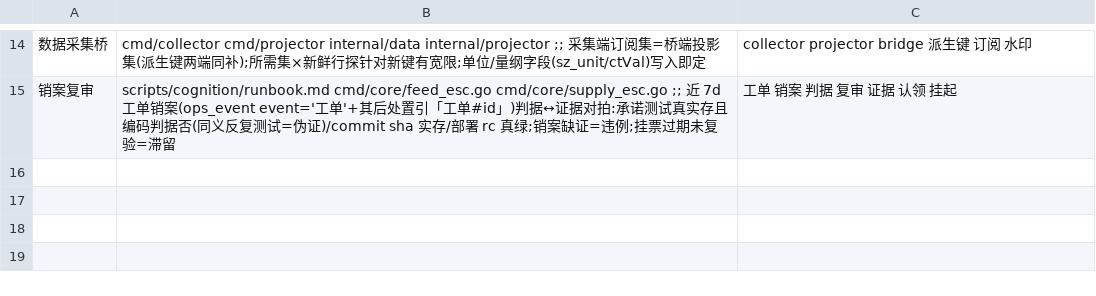
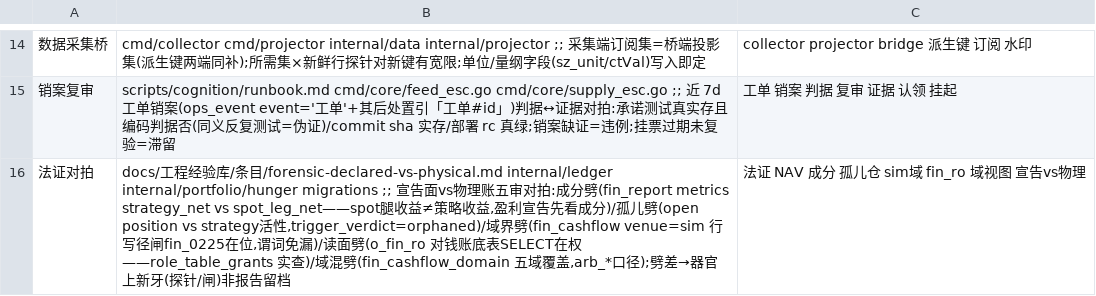
Before and after one commit to myfxlogs/o, a TSV file: scripts/audit/scopes.tsv, drawn as a sheet; only a part is shown, gaps mark what is left out; the diff names each change by its address in the sheet, - before the commit and + after, or states it on an @@ line.

Commit message:
[法典:法证对拍固化——审计域册入册+report成分钉+fin_ro授权CI钉]
浑水式法证「不要下次再喊浑水」固化三件(业主令2026-11-21):

① scopes.tsv 入「法证对拍」域——审计轮转定期过堂,五审清单
(canon forensic-declared-vs-physical)即域判据,不必人喊。
② report 周/月报 metrics 拆 strategy_net(策略损益族kinds:
trade_pnl/funding_settle/fee)vs spot_leg_net(现货腿毛额)——
成分劈日行钉死,盈利宣告先看成分,spot腿收益≠策略收益,
假叙述不再靠撞(劈①实证:全史实现万级,策略域分位级)。
③ check_bridge_registry 法证读面列——fin_0226 迁移在案后
o_fin_ro×4表SELECT 缺权=CI红,授权回潮拦(部署窗grace跳)。

坑处置:法证固化三件套
免疫件: scripts/check_bridge_registry.sh法证读面列+scripts/audit/scopes.tsv域册+internal/ledger/report成分钉——法证固化钦定件(业主2026-11-21令)

```diff
--- a/scripts/audit/scopes.tsv
+++ b/scripts/audit/scopes.tsv
+row 16: 法证对拍 | docs/工程经验库/条目/forensic-declared-vs-physical.md internal/ledger internal/portfolio/hunger migrations ;; 宣告面vs物理账五审对拍:成分劈(fin_report metrics strategy_net vs spot_leg_net——spot腿收益≠策略收益,盈利宣告先看成分)/孤儿劈(open position vs strategy活性,trigger_verdict=orphaned)/域界劈(fin_cashflow venue=sim 行写径闸fin_0225在位,谓词免漏)/读面劈(o_fin_ro 对钱账底表SELECT在权——role_table_grants 实查)/域混劈(fin_cashflow_domain 五域覆盖,arb_*口径);劈差→器官上新牙(探针/闸)非报告留档 | 法证 NAV 成分 孤儿仓 sim域 fin_ro 域视图 宣告vs物理
```
Also changed, not shown: 11 other files.
